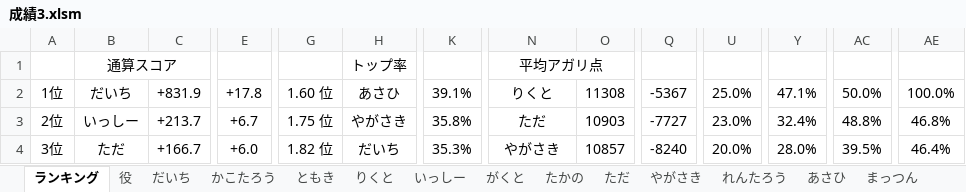
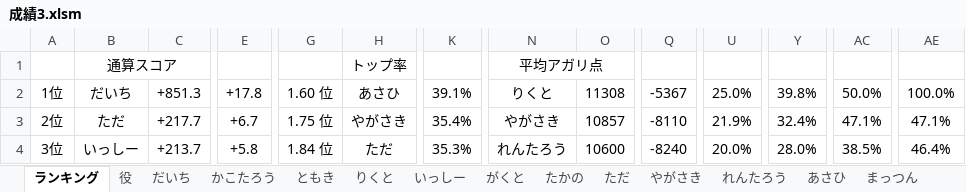
Before and after one commit to daicho/mahjong, an Excel workbook: 三人麻雀/成績3.xlsm, sheet ランキング, drawn as a sheet; only a part is shown, gaps mark what is left out; values as stored, in another font and other column widths than the file's, no borders; charts and pictures not drawn; the diff covers the shown part only; the diff names each change by its address in the sheet, - before the commit and + after, or states it on an @@ line.

```diff
--- a/三人麻雀/成績3.xlsm (sheet ランキング)
+++ b/三人麻雀/成績3.xlsm (sheet ランキング)
-C2: +831.9
+C2: +851.3
-Y2: 47.1%
+Y2: 39.8%
-B3: いっしー
+B3: ただ
-C3: +213.7
+C3: +217.7
-K3: 35.8%
+K3: 35.4%
-N3: ただ
+N3: やがさき
-O3: 10903
+O3: 10857
-Q3: -7727
+Q3: -8110
-U3: 23.0%
+U3: 21.9%
-AC3: 48.8%
+AC3: 47.1%
-AE3: 46.8%
+AE3: 47.1%
-B4: ただ
+B4: いっしー
-C4: +166.7
+C4: +213.7
-E4: +6.0
+E4: +5.8
-G4: 1.82 位
+G4: 1.84 位
-H4: だいち
+H4: ただ
-N4: やがさき
+N4: れんたろう
-O4: 10857
+O4: 10600
-AC4: 39.5%
+AC4: 38.5%
```
Also changed, not shown: 93 edited cells elsewhere in this sheet, sheet まっつん, sheet だいち, sheet ただ, sheet れんたろう, sheet 役, formulas that keep their value, charts or pictures, 三人麻雀/点数3.xlsm, 15 other files.
